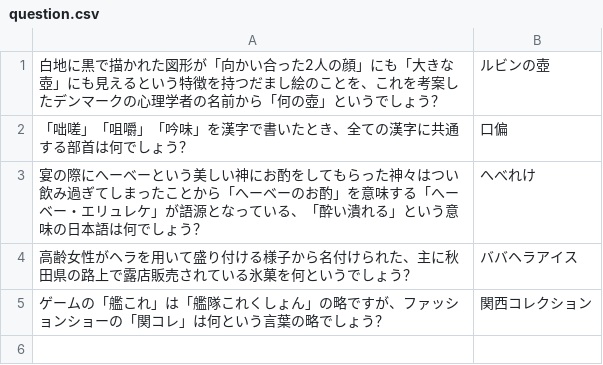
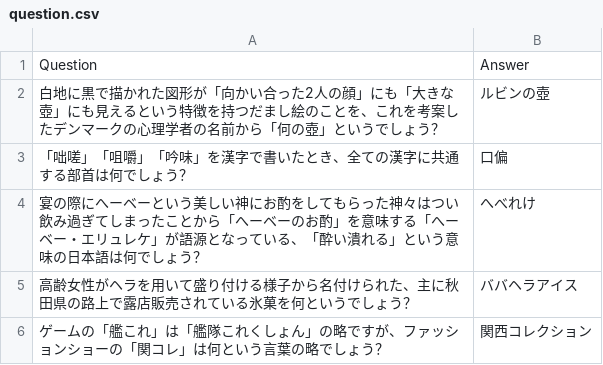
Before and after one commit to Shirasu000/rubin_web, a CSV file: question.csv, drawn as a sheet.

Commit message:
Update question.csv

```diff
--- a/question.csv
+++ b/question.csv
@@ -1 +1,2 @@
+Question,Answer
 白地に黒で描かれた図形が「向かい合った2人の顔」にも「大きな壺」にも見えるという特徴を持つだまし絵のことを、これを考案したデンマークの心理学者の名前から「何の壺」というでしょう？,ルビンの壺
```
